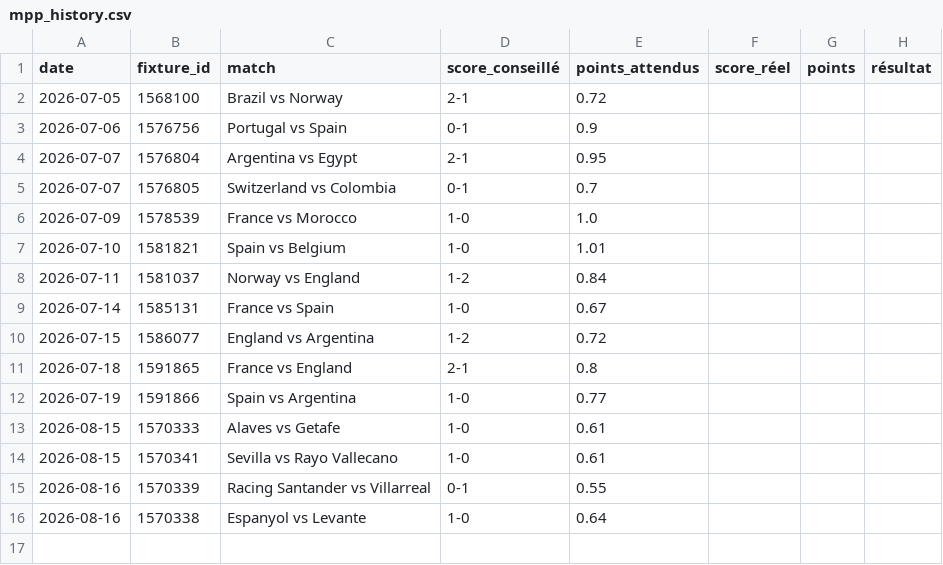
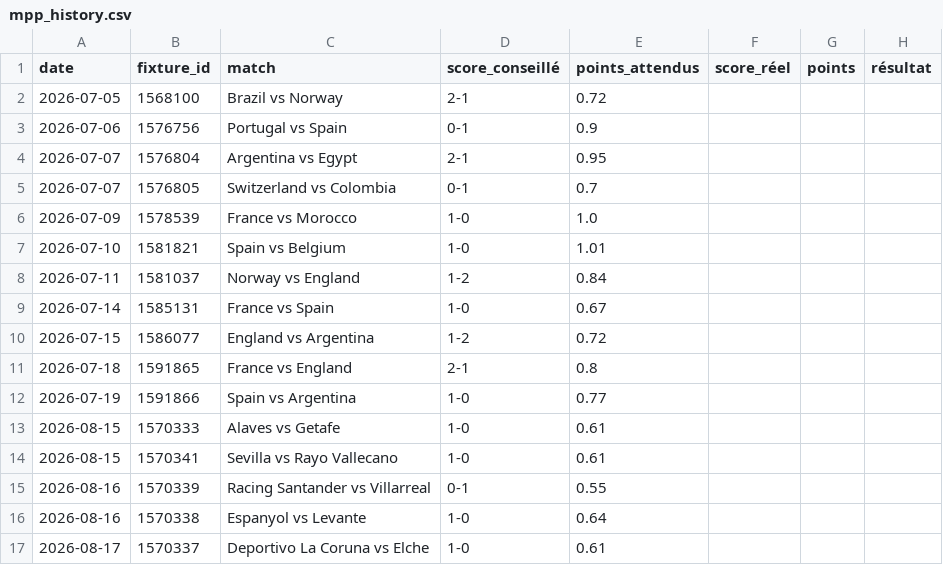
Before and after one commit to aleksabratic/football-agent, a CSV file: mpp_history.csv, drawn as a sheet.

```diff
--- a/mpp_history.csv
+++ b/mpp_history.csv
@@ -16 +16,2 @@ date,fixture_id,match,score_conseillé,points_attendus,score_réel,points,résul
 2026-08-16,1570338,Espanyol vs Levante,1-0,0.64,,,
+2026-08-17,1570337,Deportivo La Coruna vs Elche,1-0,0.61,,,
```
Also changed, not shown: bet_history.csv.
